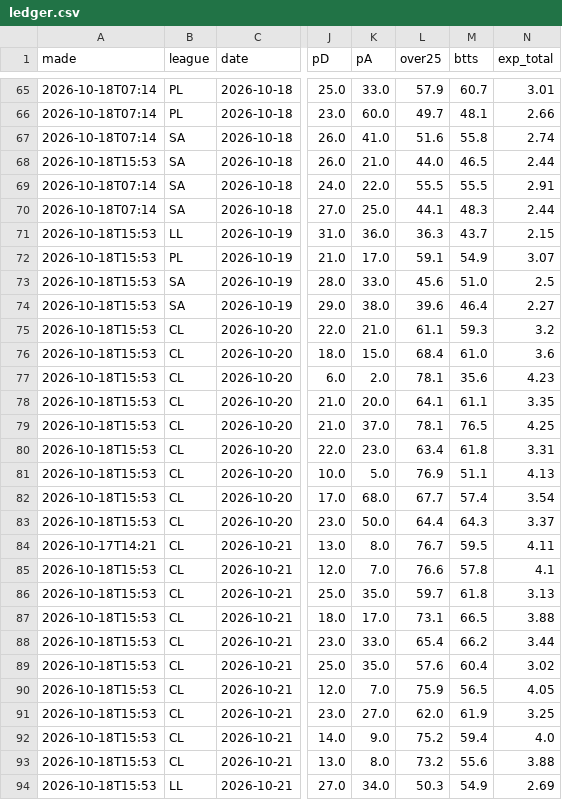
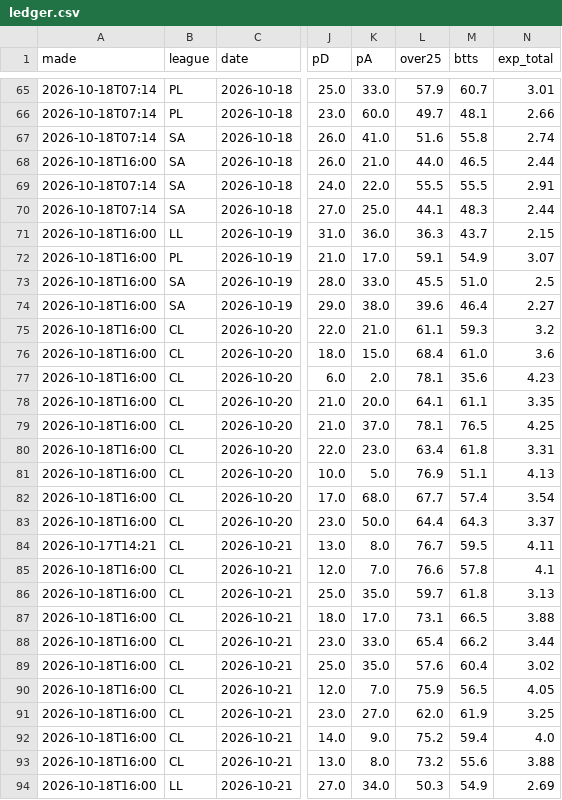
Before and after one commit to itzik200592-byte/score-oracle, a CSV file: data/ledger.csv, drawn as a sheet; only a part is shown, gaps mark what is left out; the diff covers the shown part only; the diff names each change by its address in the sheet, - before the commit and + after, or states it on an @@ line.

Commit message:
sync 2026-10-18 18:58 (PC: data + Winner odds + predictions)

```diff
--- a/data/ledger.csv
+++ b/data/ledger.csv
-A68 (made): 2026-10-18T15:53
+A68 (made): 2026-10-18T16:00
-A71:A83 (made): 2026-10-18T15:53
+A71:A83 (made): 2026-10-18T16:00
-L73 (over25): 45.6
+L73 (over25): 45.5
-A85:A94 (made): 2026-10-18T15:53
+A85:A94 (made): 2026-10-18T16:00
```
Also changed, not shown: 122 edited cells elsewhere in this file, 3 other files.
